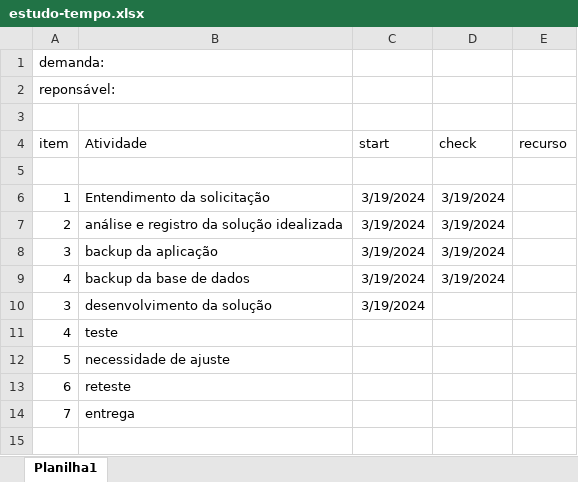
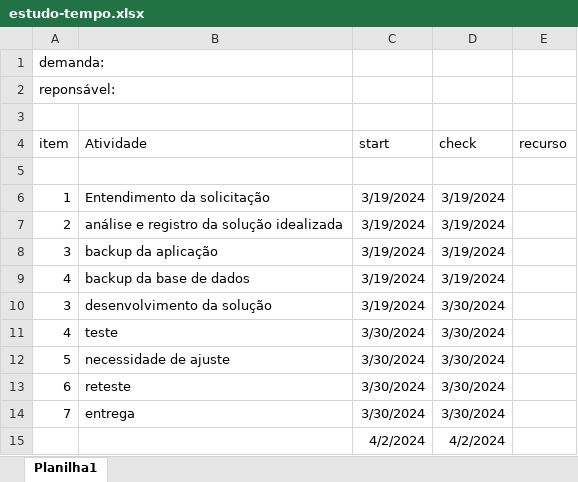
Before and after one commit to danton2000/Mineracao_Analise_Dados, an Excel workbook: aula03/estudo-tempo.xlsx, sheet Planilha1, drawn as a sheet; values as stored, in another font and other column widths than the file's, no borders; the diff names each change by its address in the sheet, - before the commit and + after, or states it on an @@ line.

Commit message:
Subindo esboço da aula 04

```diff
--- a/aula03/estudo-tempo.xlsx (sheet Planilha1)
+++ b/aula03/estudo-tempo.xlsx (sheet Planilha1)
-D10:D14 (check): (empty)
+D10:D14 (check): 3/30/2024
-C11:C14 (start): (empty)
+C11:C14 (start): 3/30/2024
+row 15:  |  | 4/2/2024 | 4/2/2024
```
Also changed, not shown: 1 other file.
